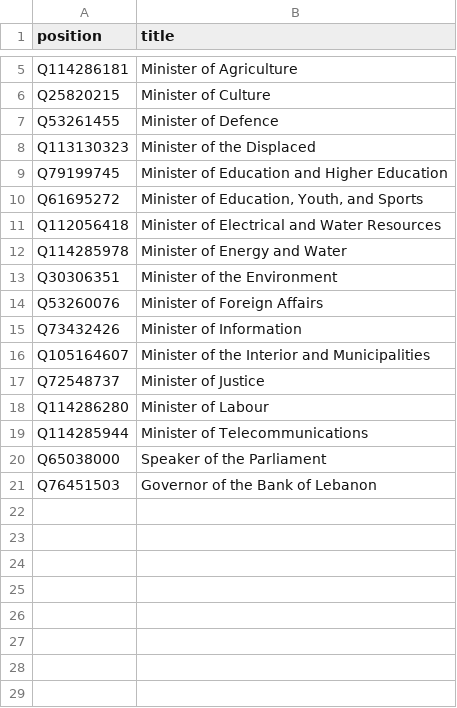
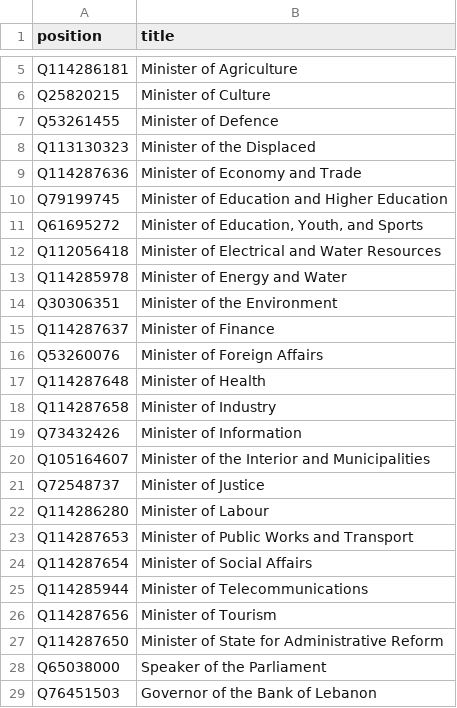
Before and after one commit to every-politician-scrapers/lebanon, a CSV file: wikidata/wanted-positions.csv, drawn as a sheet; only a part is shown, gaps mark what is left out; the diff names each change by its address in the sheet, - before the commit and + after, or states it on an @@ line.

```diff
--- a/wikidata/wanted-positions.csv
+++ b/wikidata/wanted-positions.csv
+row 9: Q114287636 | Minister of Economy and Trade
+row 15: Q114287637 | Minister of Finance
+row 17: Q114287648 | Minister of Health
+row 18: Q114287658 | Minister of Industry
+row 23: Q114287653 | Minister of Public Works and Transport
+row 24: Q114287654 | Minister of Social Affairs
+row 26: Q114287656 | Minister of Tourism
+row 27: Q114287650 | Minister of State for Administrative Reform
```
Also changed, not shown: 14 other files.
